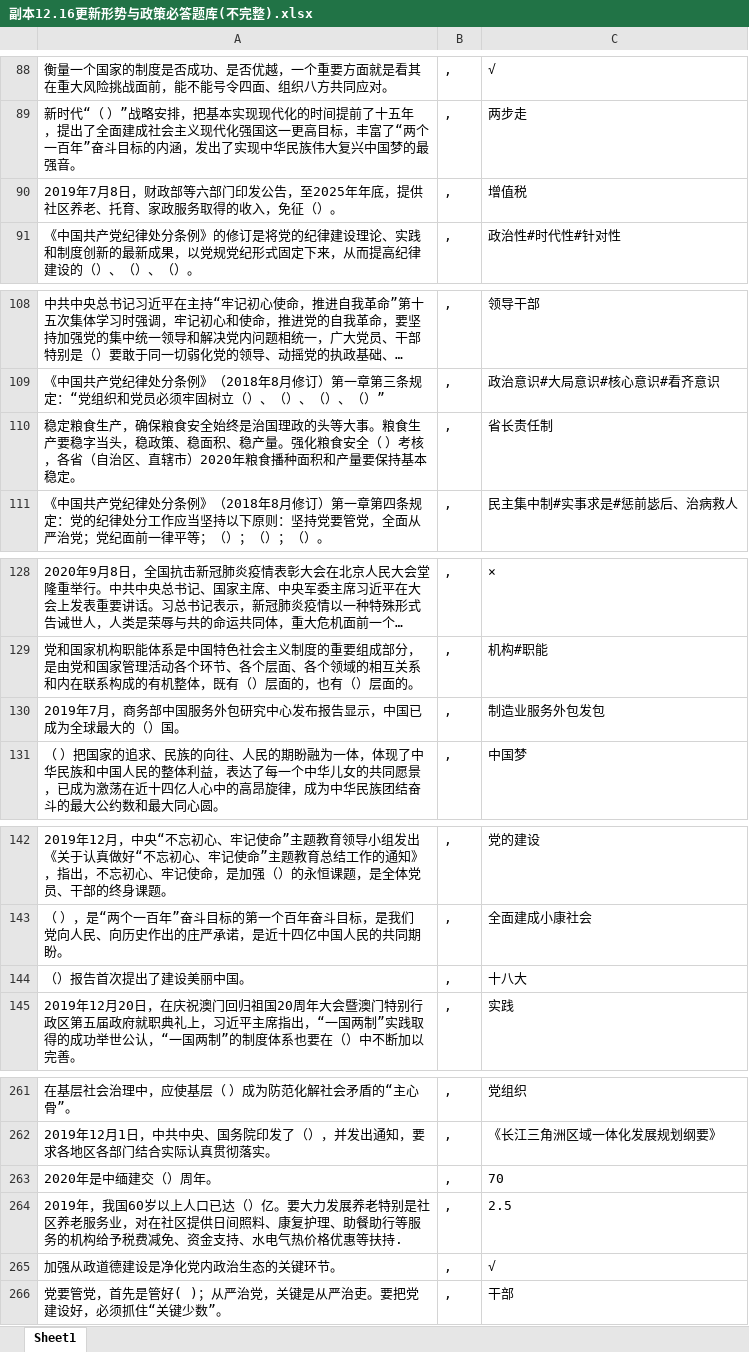
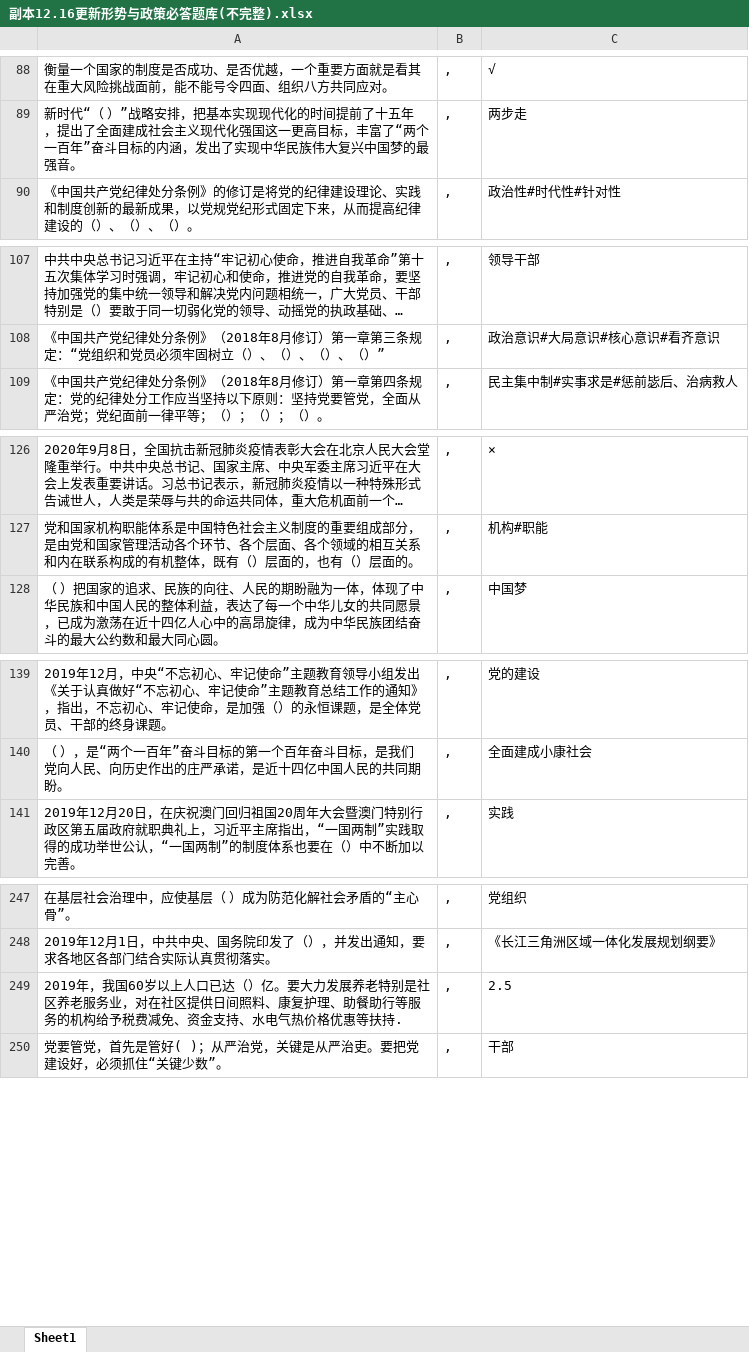
Before and after one commit to Brendan-lewis/Python_GetAnswers, an Excel workbook: 查询本地题库/副本12.16更新形势与政策必答题库(不完整).xlsx, sheet Sheet1, drawn as a sheet; only a part is shown, gaps mark what is left out; long unchanged cells end in …; values as stored, in another font and other column widths than the file's, no borders; removed rows and columns are numbered as before the commit, all else as after; the diff covers the shown part only; the diff names each change by its address in the sheet, - before the commit and + after, or states it on an @@ line.

```diff
--- a/查询本地题库/副本12.16更新形势与政策必答题库(不完整).xlsx (sheet Sheet1)
+++ b/查询本地题库/副本12.16更新形势与政策必答题库(不完整).xlsx (sheet Sheet1)
-row 90: 2019年7月8日，财政部等六部门印发公告，至2025年年底，提供社区养老、托育、家政服务取得的收入，免征（）。 | , | 增值税
-row 110: 稳定粮食生产，确保粮食安全始终是治国理政的头等大事。粮食生产要稳字当头，稳政策、稳面积、稳产量。强化粮食安全（ ）考核，各省（自治区、直辖市）2020年粮食播种面积和产量要保持基本稳定。 | , | 省长责任制
-row 130: 2019年7月，商务部中国服务外包研究中心发布报告显示，中国已成为全球最大的（）国。 | , | 制造业服务外包发包
-row 144: （）报告首次提出了建设美丽中国。 | , | 十八大
-row 263: 2020年是中缅建交（）周年。 | , | 70
-row 265: 加强从政道德建设是净化党内政治生态的关键环节。 | , | √
```
Also changed, not shown: 392 added rows, 20 removed rows and 1 edited cell elsewhere in this sheet.
